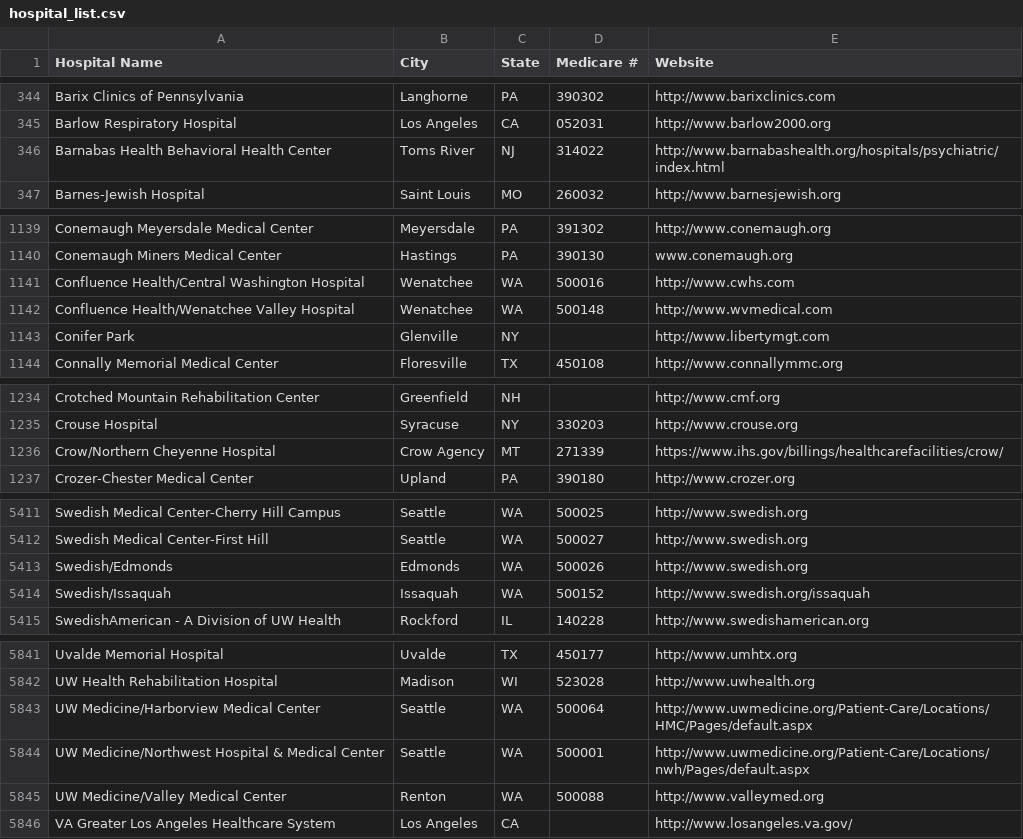
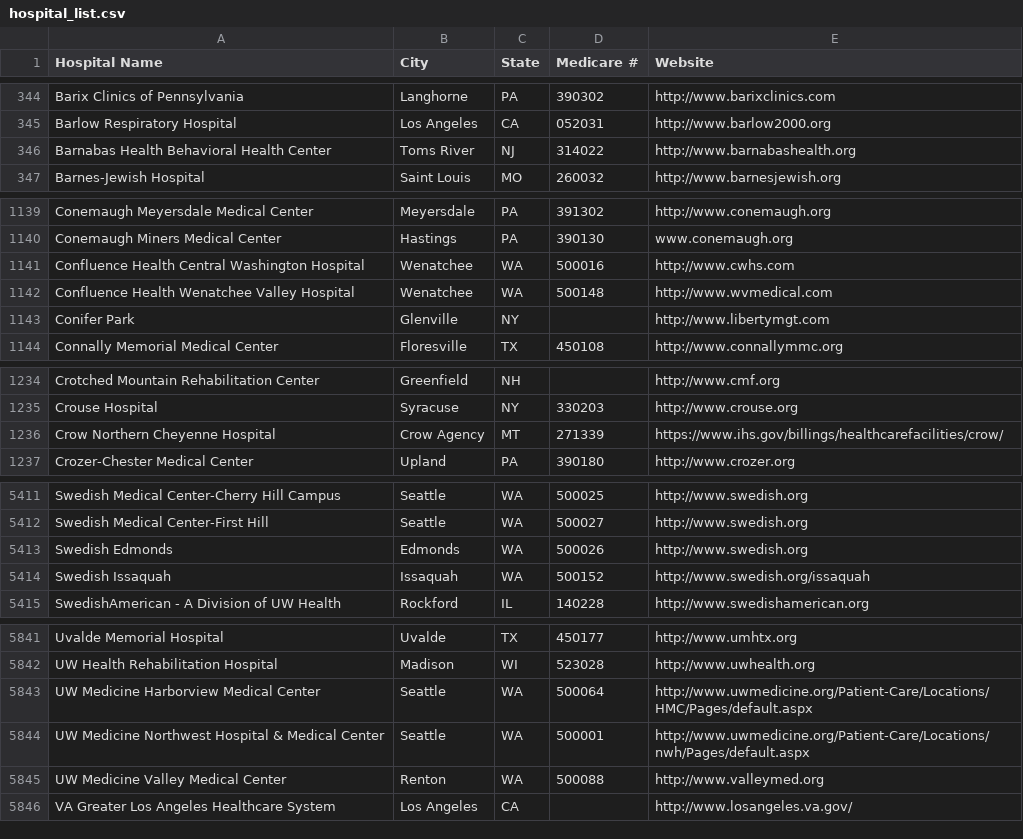
Before and after one commit to hautahi/AHA_scrape, a CSV file: input/hospital_list.csv, drawn as a sheet; only a part is shown, gaps mark what is left out; the diff covers the shown part only.

```diff
--- a/input/hospital_list.csv
+++ b/input/hospital_list.csv
@@ -345,3 +345,3 @@ Barix Clinics of Pennsylvania,Langhorne,PA,390302,http://www.barixclinics.com
 Barlow Respiratory Hospital,Los Angeles,CA,052031,http://www.barlow2000.org
-Barnabas Health Behavioral Health Center,Toms River,NJ,314022,http://www.barnabashealth.org/hospitals/psychiatric/index.html
+Barnabas Health Behavioral Health Center,Toms River,NJ,314022,http://www.barnabashealth.org
 Barnes-Jewish Hospital,Saint Louis,MO,260032,http://www.barnesjewish.org
@@ -1140,4 +1140,4 @@ Conemaugh Meyersdale Medical Center,Meyersdale,PA,391302,http://www.conemaugh.or
 Conemaugh Miners Medical Center,Hastings,PA,390130,www.conemaugh.org
-Confluence Health/Central Washington Hospital,Wenatchee,WA,500016,http://www.cwhs.com
-Confluence Health/Wenatchee Valley Hospital,Wenatchee,WA,500148,http://www.wvmedical.com
+Confluence Health Central Washington Hospital,Wenatchee,WA,500016,http://www.cwhs.com
+Confluence Health Wenatchee Valley Hospital,Wenatchee,WA,500148,http://www.wvmedical.com
 Conifer Park,Glenville,NY,,http://www.libertymgt.com
@@ -1235,3 +1235,3 @@ Crotched Mountain Rehabilitation Center,Greenfield,NH,,http://www.cmf.org
 Crouse Hospital,Syracuse,NY,330203,http://www.crouse.org
-Crow/Northern Cheyenne Hospital,Crow Agency,MT,271339,https://www.ihs.gov/billings/healthcarefacilities/crow/
+Crow Northern Cheyenne Hospital,Crow Agency,MT,271339,https://www.ihs.gov/billings/healthcarefacilities/crow/
 Crozer-Chester Medical Center,Upland,PA,390180,http://www.crozer.org
@@ -5412,4 +5412,4 @@ Swedish Medical Center-Cherry Hill Campus,Seattle,WA,500025,http://www.swedish.o
 Swedish Medical Center-First Hill,Seattle,WA,500027,http://www.swedish.org
-Swedish/Edmonds,Edmonds,WA,500026,http://www.swedish.org
-Swedish/Issaquah,Issaquah,WA,500152,http://www.swedish.org/issaquah
+Swedish Edmonds,Edmonds,WA,500026,http://www.swedish.org
+Swedish Issaquah,Issaquah,WA,500152,http://www.swedish.org/issaquah
 SwedishAmerican - A Division of UW Health,Rockford,IL,140228,http://www.swedishamerican.org
@@ -5842,5 +5842,5 @@ Uvalde Memorial Hospital,Uvalde,TX,450177,http://www.umhtx.org
 UW Health Rehabilitation Hospital ,Madison,WI,523028,http://www.uwhealth.org
-UW Medicine/Harborview Medical Center,Seattle,WA,500064,http://www.uwmedicine.org/Patient-Care/Locations/HMC/Pages/default.aspx
-UW Medicine/Northwest Hospital & Medical Center,Seattle,WA,500001,http://www.uwmedicine.org/Patient-Care/Locations/nwh/Pages/default.aspx
-UW Medicine/Valley Medical Center,Renton,WA,500088,http://www.valleymed.org
+UW Medicine Harborview Medical Center,Seattle,WA,500064,http://www.uwmedicine.org/Patient-Care/Locations/HMC/Pages/default.aspx
+UW Medicine Northwest Hospital & Medical Center,Seattle,WA,500001,http://www.uwmedicine.org/Patient-Care/Locations/nwh/Pages/default.aspx
+UW Medicine Valley Medical Center,Renton,WA,500088,http://www.valleymed.org
 VA Greater Los Angeles Healthcare System,Los Angeles,CA,,http://www.losangeles.va.gov/
```
Also changed, not shown: 24 edited cells elsewhere in this file.
